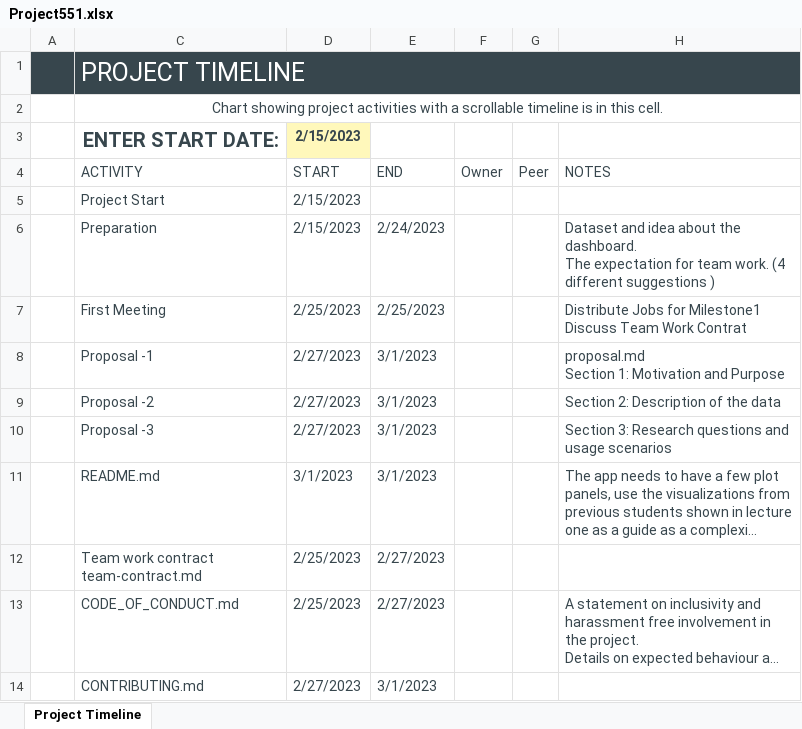
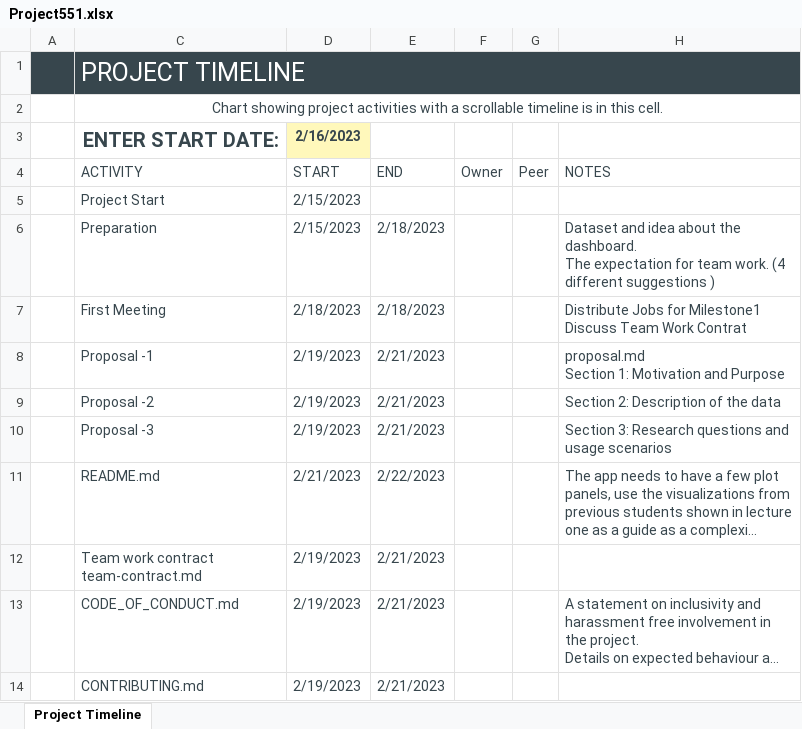
Before and after one commit to freinric/Dashboard_Cost-of-living, an Excel workbook: Project551.xlsx, sheet Project Timeline, drawn as a sheet; long unchanged cells end in …; values as stored, in another font and other column widths than the file's, no borders; charts and pictures and table styles not drawn; the diff names each change by its address in the sheet, - before the commit and + after, or states it on an @@ line.

Commit message:
change due dates

```diff
--- a/Project551.xlsx (sheet Project Timeline)
+++ b/Project551.xlsx (sheet Project Timeline)
-D3 (START): 2/15/2023
+D3 (START): 2/16/2023
-E6 (END): 2/24/2023
+E6 (END): 2/18/2023
-D7 (START): 2/25/2023
+D7 (START): 2/18/2023
-E7 (END): 2/25/2023
+E7 (END): 2/18/2023
-D8:D10 (START): 2/27/2023
+D8:D10 (START): 2/19/2023
-E8:E10 (END): 3/1/2023
+E8:E10 (END): 2/21/2023
-D11 (START): 3/1/2023
+D11 (START): 2/21/2023
-E11 (END): 3/1/2023
+E11 (END): 2/22/2023
-D12:D13 (START): 2/25/2023
+D12:D13 (START): 2/19/2023
-E12:E13 (END): 2/27/2023
+E12:E13 (END): 2/21/2023
-D14 (START): 2/27/2023
+D14 (START): 2/19/2023
-E14 (END): 3/1/2023
+E14 (END): 2/21/2023
```
Also changed, not shown: charts or pictures.
